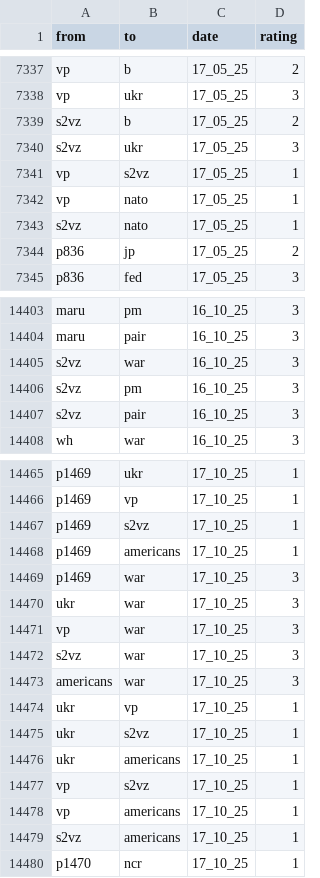
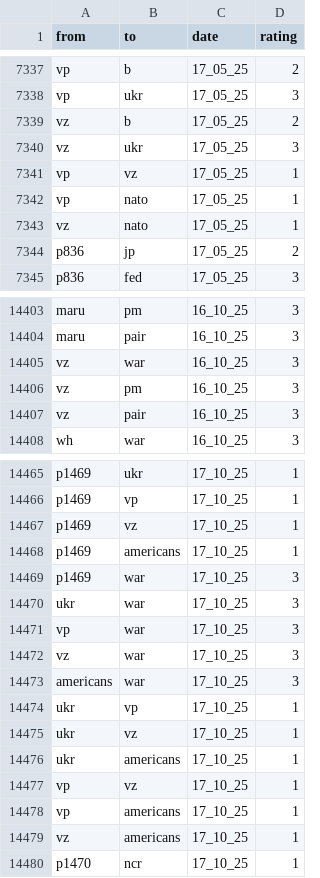
Before and after one commit to ninah113/SNA-Projekt_Trump-Truth-Social, a CSV file: Merge_final_Edgelist.csv, drawn as a sheet; only a part is shown, gaps mark what is left out; the diff covers the shown part only.

```diff
--- a/Merge_final_Edgelist.csv
+++ b/Merge_final_Edgelist.csv
@@ -7338,7 +7338,7 @@ vp,b,17_05_25,2
 vp,ukr,17_05_25,3
-s2vz,b,17_05_25,2
-s2vz,ukr,17_05_25,3
-vp,s2vz,17_05_25,1
+vz,b,17_05_25,2
+vz,ukr,17_05_25,3
+vp,vz,17_05_25,1
 vp,nato,17_05_25,1
-s2vz,nato,17_05_25,1
+vz,nato,17_05_25,1
 p836,jp,17_05_25,2
@@ -14404,5 +14404,5 @@ maru,pm,16_10_25,3
 maru,pair,16_10_25,3
-s2vz,war,16_10_25,3
-s2vz,pm,16_10_25,3
-s2vz,pair,16_10_25,3
+vz,war,16_10_25,3
+vz,pm,16_10_25,3
+vz,pair,16_10_25,3
 wh,war,16_10_25,3
@@ -14466,3 +14466,3 @@ p1469,ukr,17_10_25,1
 p1469,vp,17_10_25,1
-p1469,s2vz,17_10_25,1
+p1469,vz,17_10_25,1
 p1469,americans,17_10_25,1
@@ -14471,10 +14471,10 @@ ukr,war,17_10_25,3
 vp,war,17_10_25,3
-s2vz,war,17_10_25,3
+vz,war,17_10_25,3
 americans,war,17_10_25,3
 ukr,vp,17_10_25,1
-ukr,s2vz,17_10_25,1
+ukr,vz,17_10_25,1
 ukr,americans,17_10_25,1
-vp,s2vz,17_10_25,1
+vp,vz,17_10_25,1
 vp,americans,17_10_25,1
-s2vz,americans,17_10_25,1
+vz,americans,17_10_25,1
 p1470,ncr,17_10_25,1
```
Also changed, not shown: 35 edited cells elsewhere in this file, Merge_final_Nodelist.csv.
